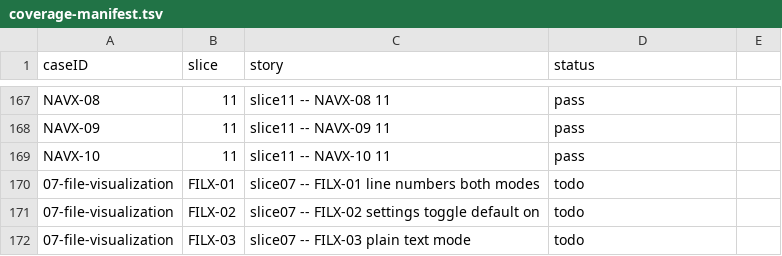
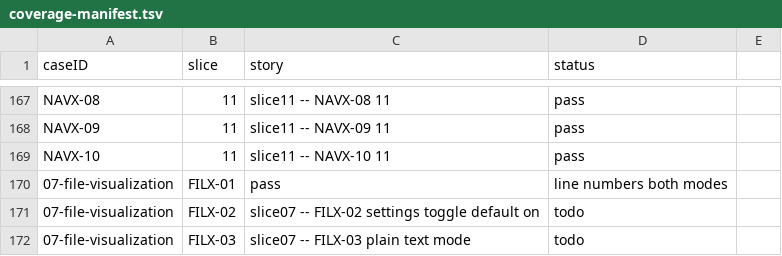
Before and after one commit to penwoodj/whitt, a TSV file: docs/feature-requirements/validation/coverage-manifest.tsv, drawn as a sheet; only a part is shown, gaps mark what is left out.

Commit message:
chore(manifest): Fix FILX-01 status to pass

```diff
--- a/docs/feature-requirements/validation/coverage-manifest.tsv
+++ b/docs/feature-requirements/validation/coverage-manifest.tsv
@@ -169,3 +169,3 @@ NAVX-09	11	slice11 -- NAVX-09 11	pass
 NAVX-10	11	slice11 -- NAVX-10 11	pass
-07-file-visualization	FILX-01	slice07 -- FILX-01 line numbers both modes	todo
+07-file-visualization	FILX-01	pass	line numbers both modes
 07-file-visualization	FILX-02	slice07 -- FILX-02 settings toggle default on	todo
```
